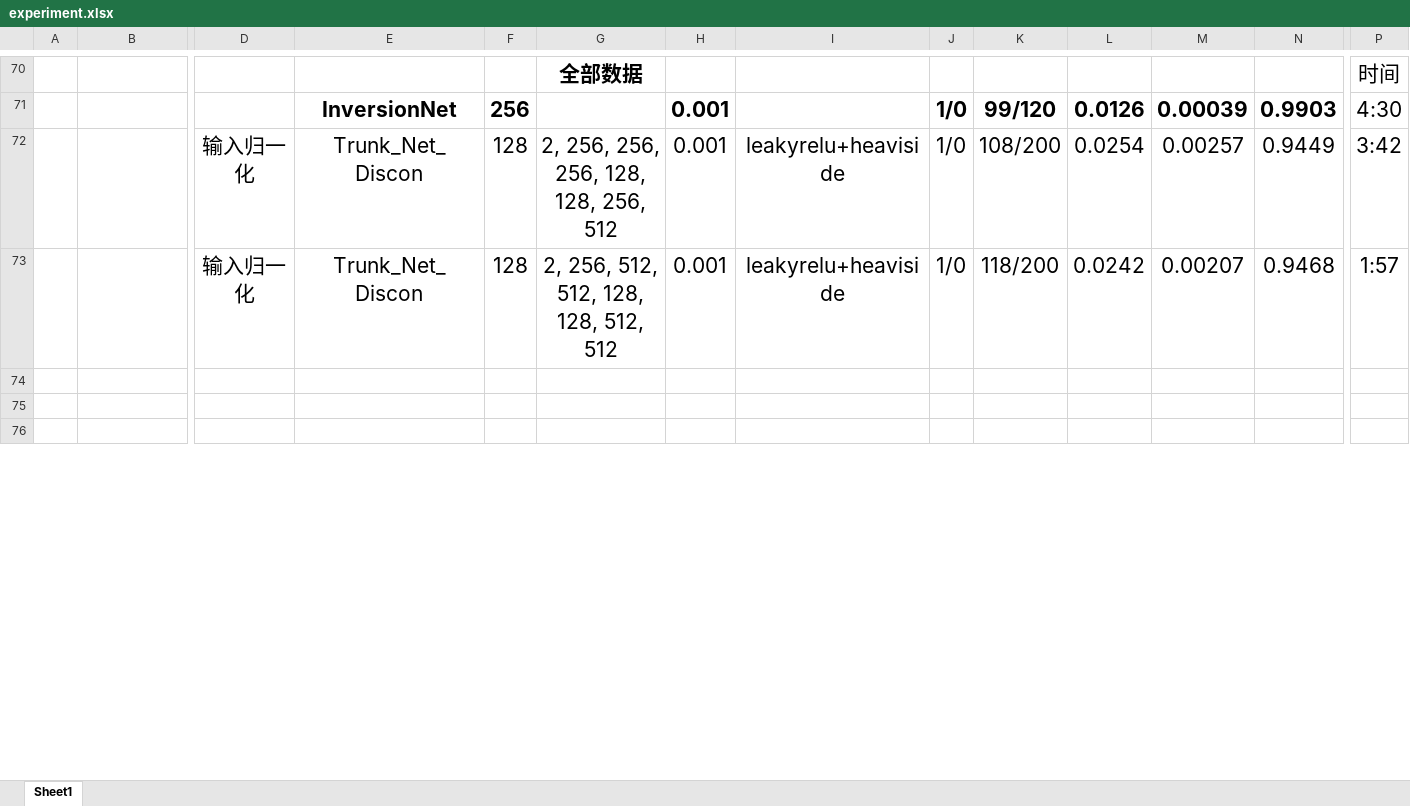
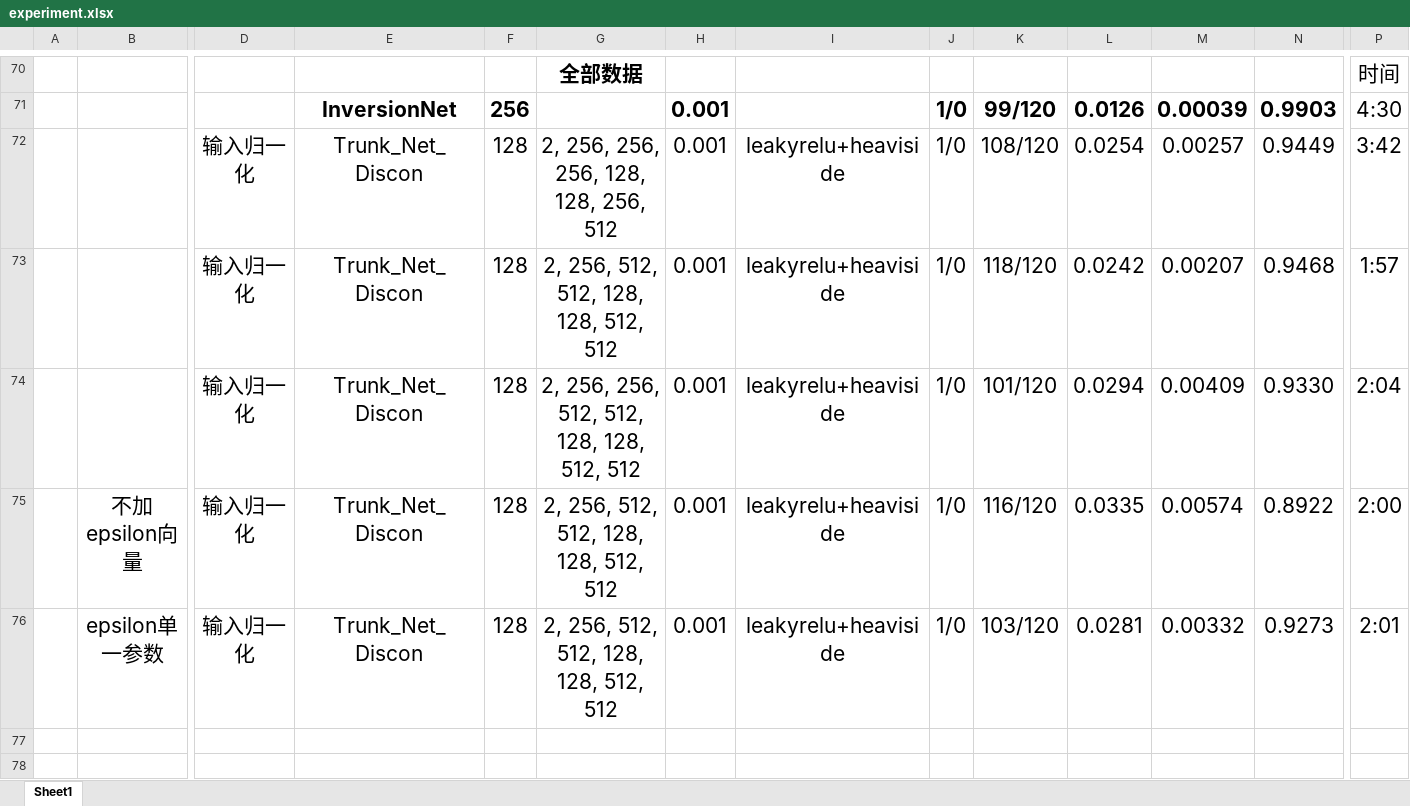
Before and after one commit to Gzkcoo/OpenFWI, an Excel workbook: experiment.xlsx, sheet Sheet1, drawn as a sheet; only a part is shown, gaps mark what is left out; the shorter side is filled out with more unchanged rows; values as stored, in another font and other column widths than the file's, no borders; rows hold the shown columns only; the diff covers the shown part only; the diff names each change by its address in the sheet, - before the commit and + after, or states it on an @@ line.

```diff
--- a/experiment.xlsx (sheet Sheet1)
+++ b/experiment.xlsx (sheet Sheet1)
-K72: 108/200
+K72: 108/120
-K73: 118/200
+K73: 118/120
+row 74:  |  | 输入归一化 | Trunk_Net_Discon | 128 | 2, 256, 256, 512, 512, 128, 128, 512, 512 | 0.001 | leakyrelu+heaviside | 1/0 | 101/120 | 0.0294 | 0.00409 | 0.9330 | 2:04
+row 75:  | 不加epsilon向量 | 输入归一化 | Trunk_Net_Discon | 128 | 2, 256, 512, 512, 128, 128, 512, 512 | 0.001 | leakyrelu+heaviside | 1/0 | 116/120 | 0.0335 | 0.00574 | 0.8922 | 2:00
+row 76:  | epsilon单一参数 | 输入归一化 | Trunk_Net_Discon | 128 | 2, 256, 512, 512, 128, 128, 512, 512 | 0.001 | leakyrelu+heaviside | 1/0 | 103/120 | 0.0281 | 0.00332 | 0.9273 | 2:01
+row 77: (empty)
+row 78: (empty)
```
Also changed, not shown: 2 added rows and 1 edited cell elsewhere in this sheet, 34 other files.
